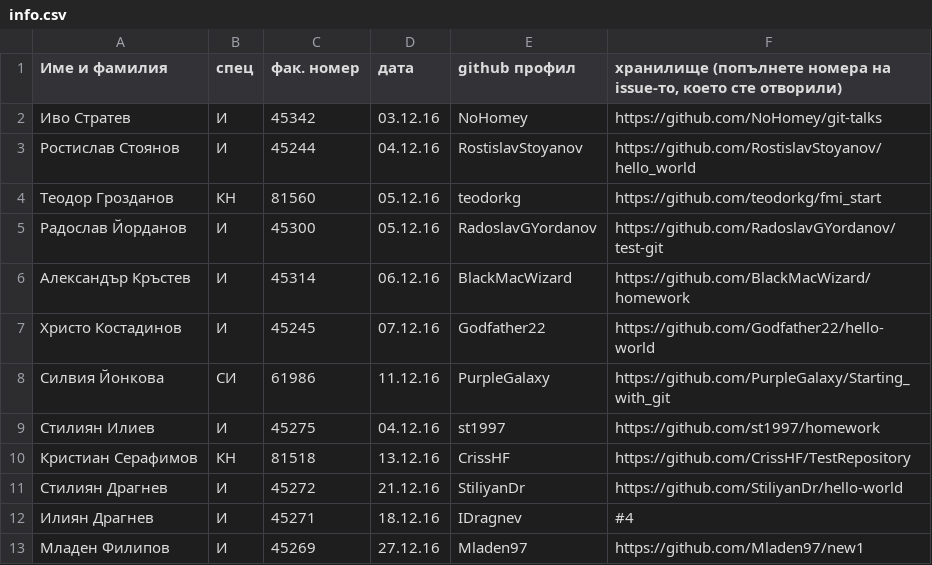
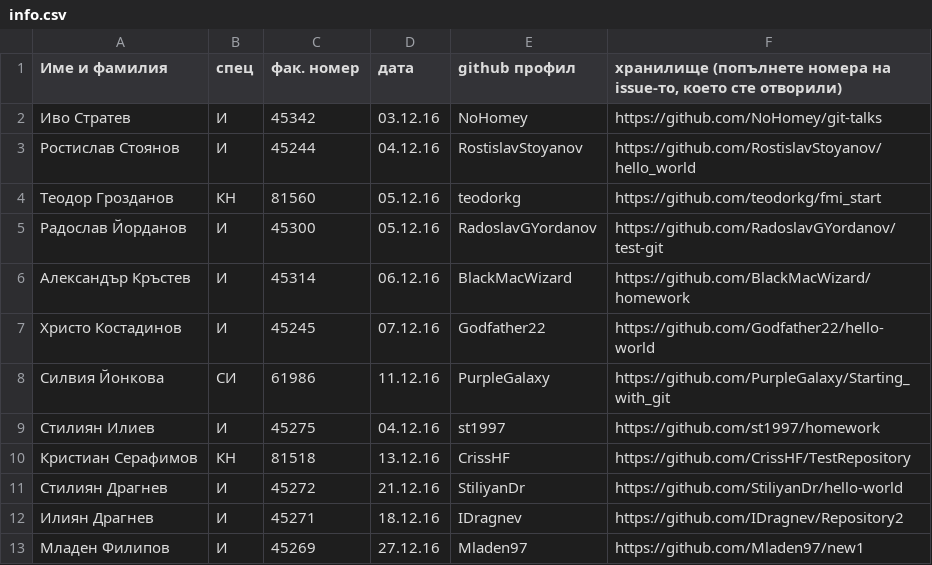
Before and after one commit to NoHomey/git-talks, a CSV file: info.csv, drawn as a sheet.

Commit message:
adding IDragnev's repo

```diff
--- a/info.csv
+++ b/info.csv
@@ -11,3 +11,3 @@
 Стилиян Драгнев,И,45272,21.12.16,StiliyanDr,https://github.com/StiliyanDr/hello-world
-Илиян Драгнев,И,45271,18.12.16,IDragnev,#4
+Илиян Драгнев,И,45271,18.12.16,IDragnev,https://github.com/IDragnev/Repository2
 Младен Филипов,И,45269,27.12.16,Mladen97,https://github.com/Mladen97/new1
```
